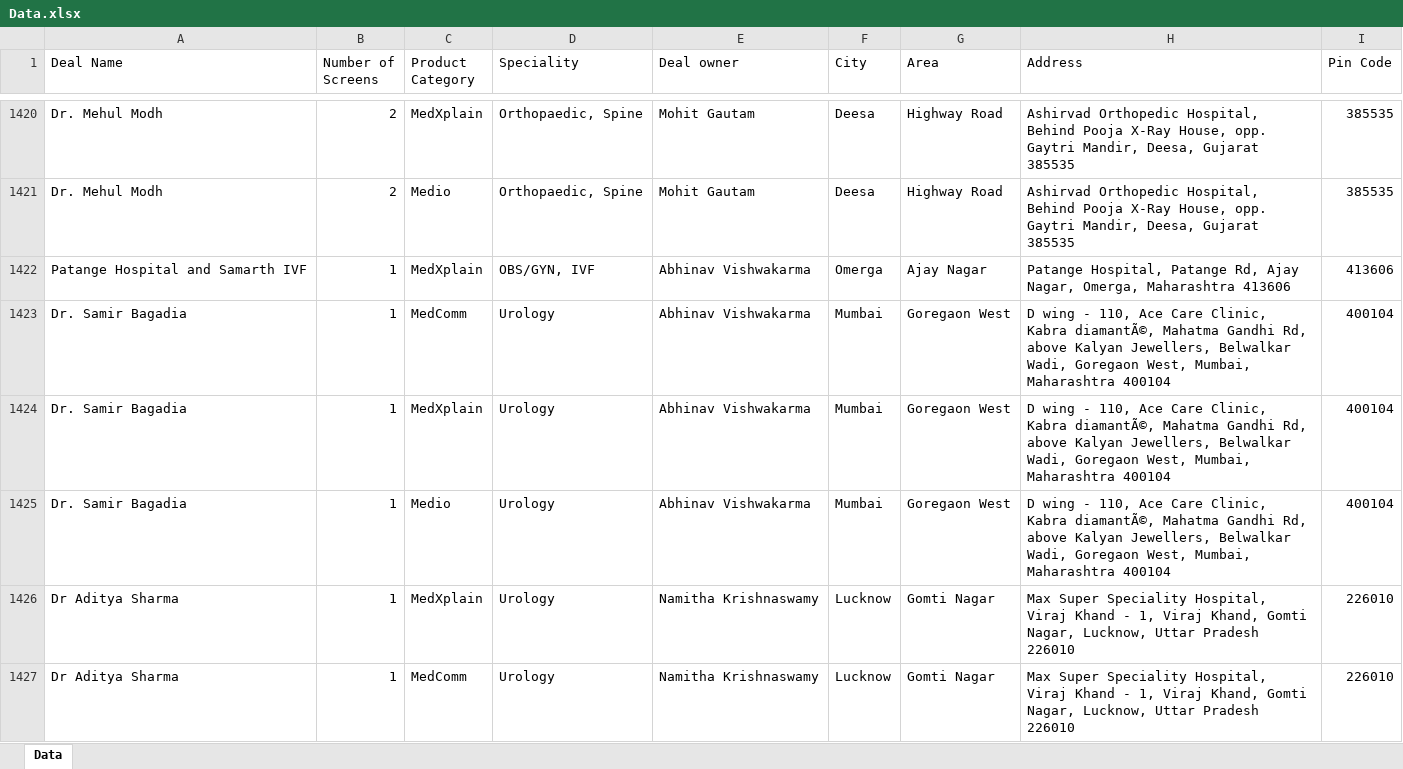
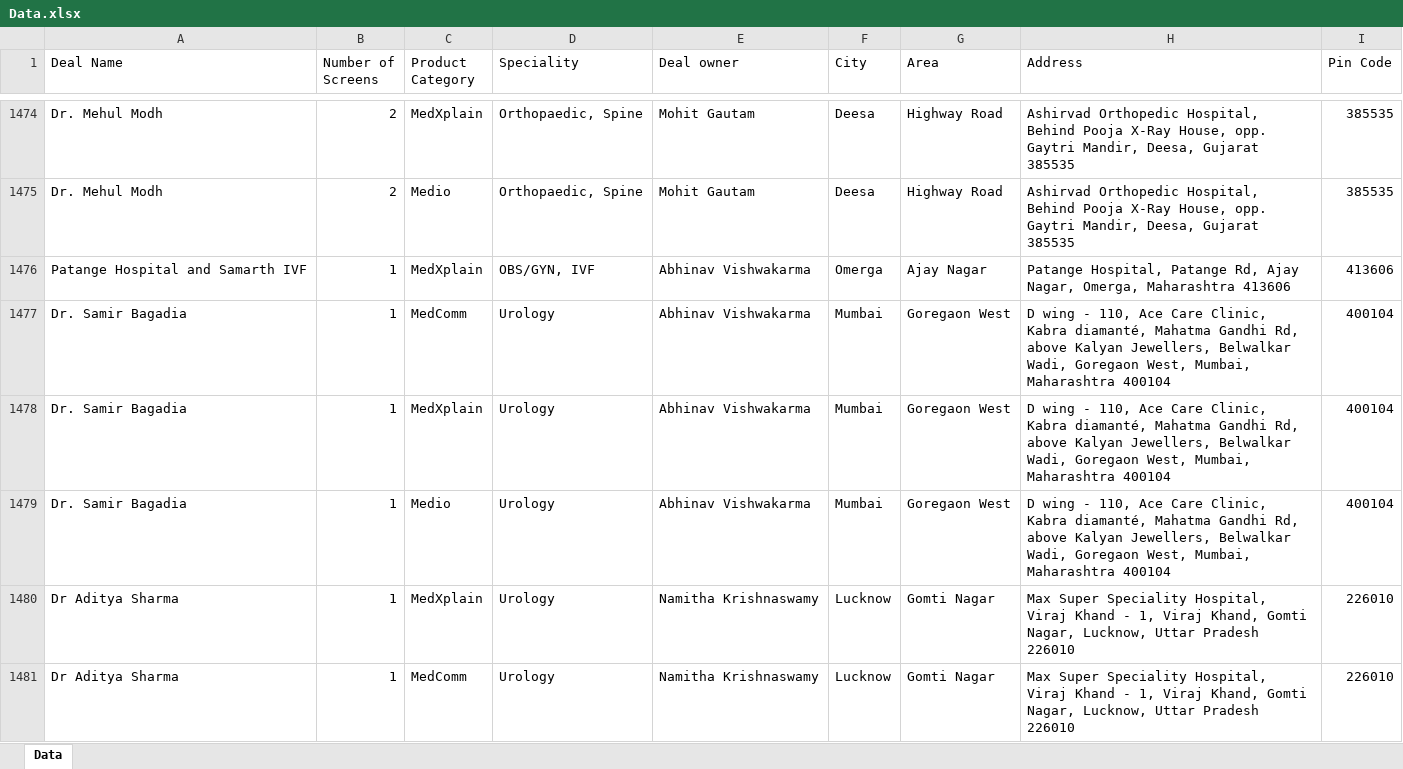
Before and after one commit to rsharmaeremedium/RefencesClient, an Excel workbook: Data.xlsx, sheet Data, drawn as a sheet; only a part is shown, gaps mark what is left out; values as stored, in another font and other column widths than the file's, no cell formats; addresses are those after the commit; the diff covers the shown part only; the diff names each change by its address in the sheet, - before the commit and + after, or states it on an @@ line.

```diff
--- a/Data.xlsx (sheet Data)
+++ b/Data.xlsx (sheet Data)
-H1477:H1479 (Address): …Clinic, Kabra diamantÃ©, Mahatma Gandhi…
+H1477:H1479 (Address): …Clinic, Kabra diamanté, Mahatma Gandhi…
```
Also changed, not shown: 54 added rows, 14 removed rows and 58 edited cells elsewhere in this sheet, cell formats, 1 other file.
